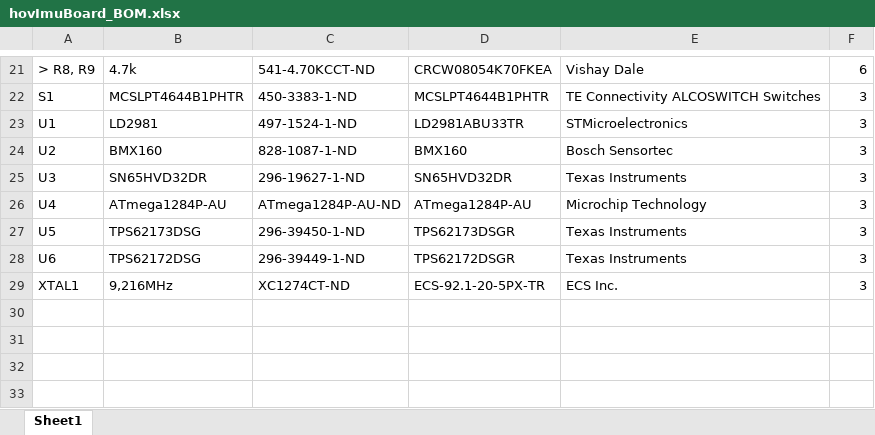
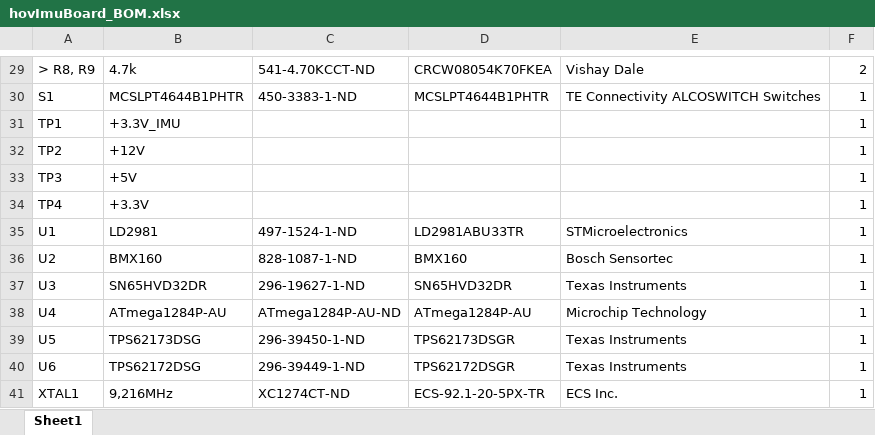
Before and after one commit to hor63/hovImuBoard, an Excel workbook: hovImuBoard_BOM.xlsx, sheet Sheet1, drawn as a sheet; only a part is shown, gaps mark what is left out; values as stored, in another font and other column widths than the file's, no borders; addresses are those after the commit; the diff covers the shown part only; the diff names each change by its address in the sheet, - before the commit and + after, or states it on an @@ line.

```diff
--- a/hovImuBoard_BOM.xlsx (sheet Sheet1)
+++ b/hovImuBoard_BOM.xlsx (sheet Sheet1)
-F29: 6
+F29: 2
-F30: 3
+F30: 1
+row 31: TP1 | +3.3V_IMU |  |  |  | 1
+row 32: TP2 | +12V |  |  |  | 1
+row 33: TP3 | +5V |  |  |  | 1
+row 34: TP4 | +3.3V |  |  |  | 1
-F35:F41: 3
+F35:F41: 1
```
Also changed, not shown: 8 added rows and 29 edited cells elsewhere in this sheet, 2 other files.
